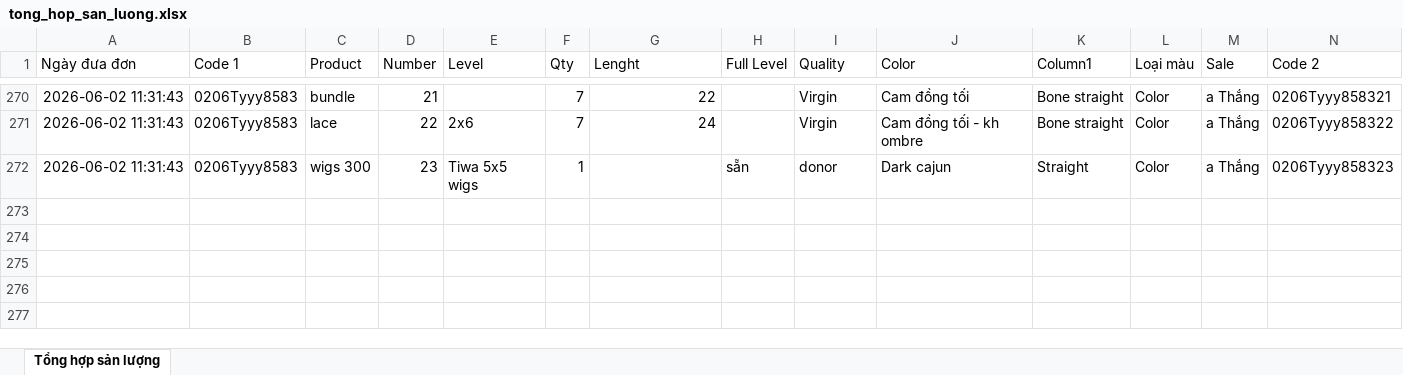
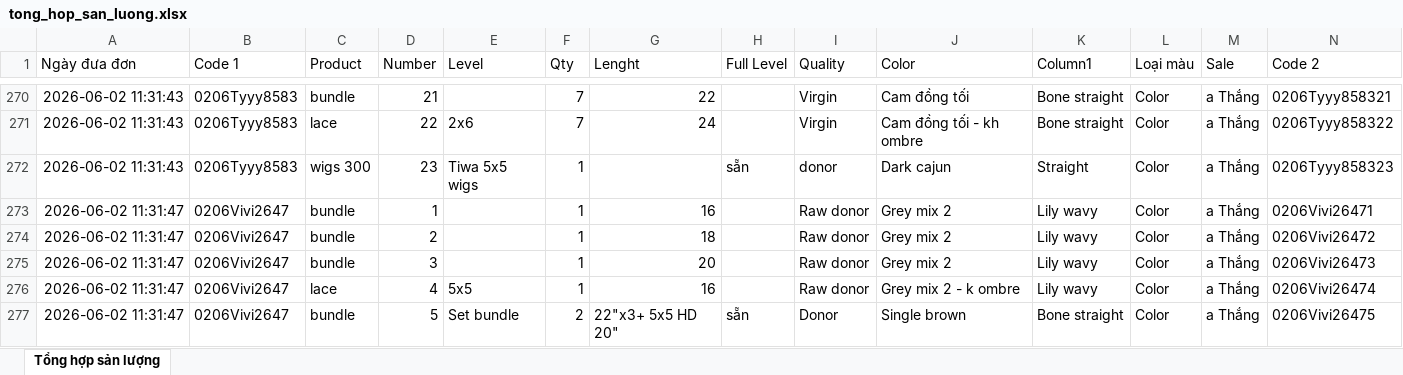
Before and after one commit to dobangnhi-gif/dobangnhi, an Excel workbook: data/tong_hop_san_luong.xlsx, sheet Tổng hợp sản lượng, drawn as a sheet; only a part is shown, gaps mark what is left out; values as stored, in another font and other column widths than the file's, no borders; the diff names each change by its address in the sheet, - before the commit and + after, or states it on an @@ line.

Commit message:
Update tong_hop_san_luong.xlsx

```diff
--- a/data/tong_hop_san_luong.xlsx (sheet Tổng hợp sản lượng)
+++ b/data/tong_hop_san_luong.xlsx (sheet Tổng hợp sản lượng)
+row 273: 2026-06-02 11:31:47 | 0206Vivi2647 | bundle | 1 |  | 1 | 16 |  | Raw donor | Grey mix 2 | Lily wavy | Color | a Thắng | 0206Vivi26471
+row 274: 2026-06-02 11:31:47 | 0206Vivi2647 | bundle | 2 |  | 1 | 18 |  | Raw donor | Grey mix 2 | Lily wavy | Color | a Thắng | 0206Vivi26472
+row 275: 2026-06-02 11:31:47 | 0206Vivi2647 | bundle | 3 |  | 1 | 20 |  | Raw donor | Grey mix 2 | Lily wavy | Color | a Thắng | 0206Vivi26473
+row 276: 2026-06-02 11:31:47 | 0206Vivi2647 | lace | 4 | 5x5 | 1 | 16 |  | Raw donor | Grey mix 2 - k ombre | Lily wavy | Color | a Thắng | 0206Vivi26474
+row 277: 2026-06-02 11:31:47 | 0206Vivi2647 | bundle | 5 | Set bundle | 2 | 22"x3+ 5x5 HD 20" | sẵn | Donor | Single brown | Bone straight | Color | a Thắng | 0206Vivi26475
```
